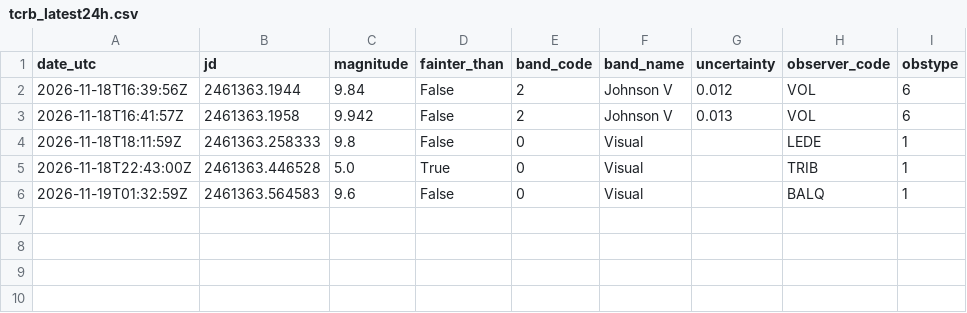
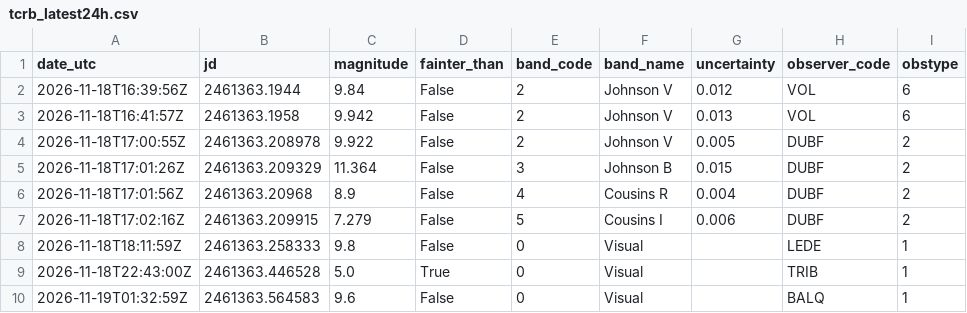
Before and after one commit to thg4web/vso, a CSV file: static/exports/tcrb_latest24h.csv, drawn as a sheet.

Commit message:
Data refresh: 2026-11-19T16:13:12Z

```diff
--- a/static/exports/tcrb_latest24h.csv
+++ b/static/exports/tcrb_latest24h.csv
@@ -3,2 +3,6 @@ date_utc,jd,magnitude,fainter_than,band_code,band_name,uncertainty,observer_code
 2026-11-18T16:41:57Z,2461363.1958,9.942,False,2,Johnson V,0.013,VOL,6
+2026-11-18T17:00:55Z,2461363.208978,9.922,False,2,Johnson V,0.005,DUBF,2
+2026-11-18T17:01:26Z,2461363.209329,11.364,False,3,Johnson B,0.015,DUBF,2
+2026-11-18T17:01:56Z,2461363.20968,8.9,False,4,Cousins R,0.004,DUBF,2
+2026-11-18T17:02:16Z,2461363.209915,7.279,False,5,Cousins I,0.006,DUBF,2
 2026-11-18T18:11:59Z,2461363.258333,9.8,False,0,Visual,,LEDE,1
```
Also changed, not shown: 2 other files.
